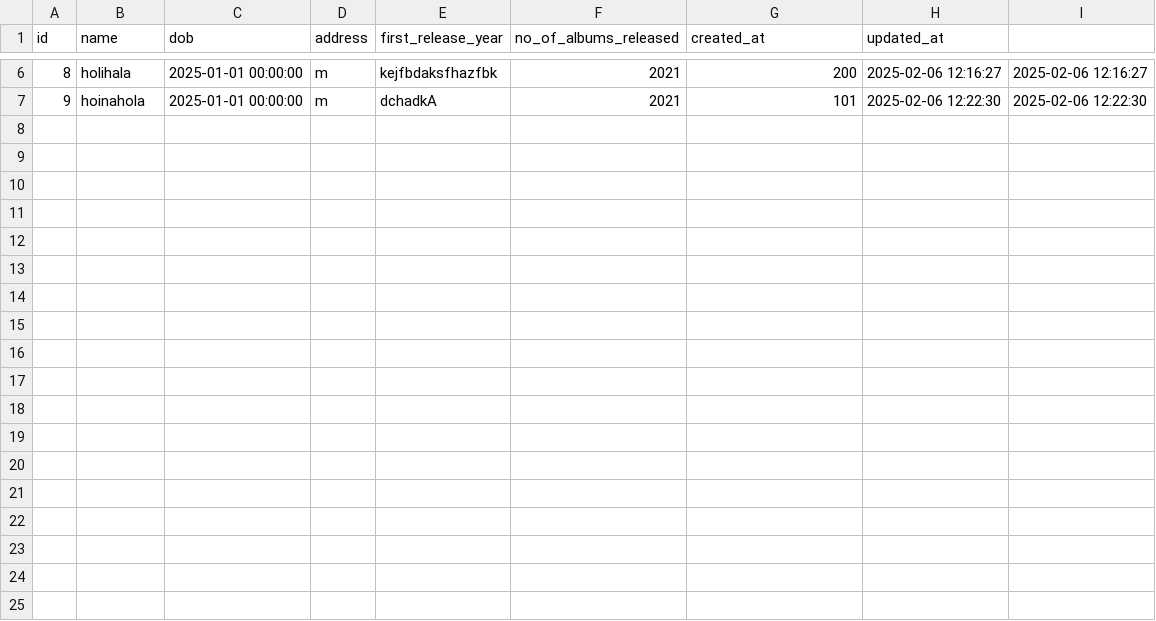
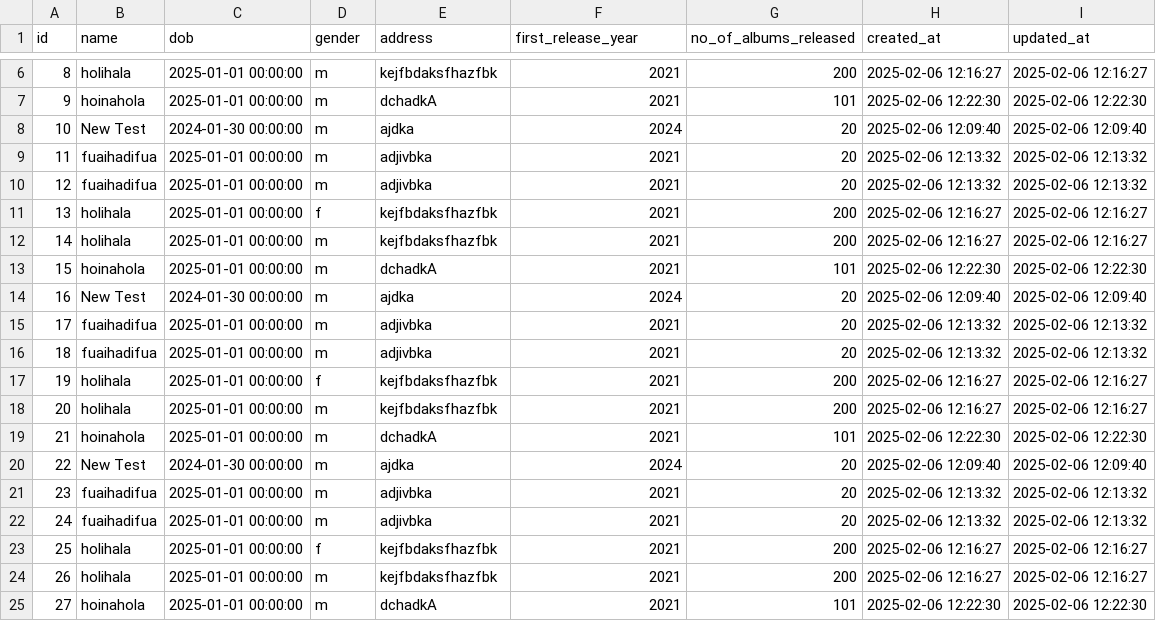
Before and after one commit to ganesh-421/php_project, a CSV file: public/exports/artists.csv, drawn as a sheet; only a part is shown, gaps mark what is left out; the diff names each change by its address in the sheet, - before the commit and + after, or states it on an @@ line.

```diff
--- a/public/exports/artists.csv
+++ b/public/exports/artists.csv
-D1: address
+D1: gender
-E1: first_release_year
+E1: address
-F1: no_of_albums_released
+F1: first_release_year
-G1: created_at
+G1: no_of_albums_released
-H1: updated_at
+H1: created_at
-I1: (empty)
+I1: updated_at
+row 8: 10 | New Test | 2024-01-30 00:00:00 | m | ajdka | 2024 | 20 | 2025-02-06 12:09:40 | 2025-02-06 12:09:40
+row 9: 11 | fuaihadifua | 2025-01-01 00:00:00 | m | adjivbka | 2021 | 20 | 2025-02-06 12:13:32 | 2025-02-06 12:13:32
+row 10: 12 | fuaihadifua | 2025-01-01 00:00:00 | m | adjivbka | 2021 | 20 | 2025-02-06 12:13:32 | 2025-02-06 12:13:32
+row 11: 13 | holihala | 2025-01-01 00:00:00 | f | kejfbdaksfhazfbk | 2021 | 200 | 2025-02-06 12:16:27 | 2025-02-06 12:16:27
+row 12: 14 | holihala | 2025-01-01 00:00:00 | m | kejfbdaksfhazfbk | 2021 | 200 | 2025-02-06 12:16:27 | 2025-02-06 12:16:27
+row 13: 15 | hoinahola | 2025-01-01 00:00:00 | m | dchadkA | 2021 | 101 | 2025-02-06 12:22:30 | 2025-02-06 12:22:30
+row 14: 16 | New Test | 2024-01-30 00:00:00 | m | ajdka | 2024 | 20 | 2025-02-06 12:09:40 | 2025-02-06 12:09:40
+row 15: 17 | fuaihadifua | 2025-01-01 00:00:00 | m | adjivbka | 2021 | 20 | 2025-02-06 12:13:32 | 2025-02-06 12:13:32
+row 16: 18 | fuaihadifua | 2025-01-01 00:00:00 | m | adjivbka | 2021 | 20 | 2025-02-06 12:13:32 | 2025-02-06 12:13:32
+row 17: 19 | holihala | 2025-01-01 00:00:00 | f | kejfbdaksfhazfbk | 2021 | 200 | 2025-02-06 12:16:27 | 2025-02-06 12:16:27
+row 18: 20 | holihala | 2025-01-01 00:00:00 | m | kejfbdaksfhazfbk | 2021 | 200 | 2025-02-06 12:16:27 | 2025-02-06 12:16:27
+row 19: 21 | hoinahola | 2025-01-01 00:00:00 | m | dchadkA | 2021 | 101 | 2025-02-06 12:22:30 | 2025-02-06 12:22:30
+row 20: 22 | New Test | 2024-01-30 00:00:00 | m | ajdka | 2024 | 20 | 2025-02-06 12:09:40 | 2025-02-06 12:09:40
+row 21: 23 | fuaihadifua | 2025-01-01 00:00:00 | m | adjivbka | 2021 | 20 | 2025-02-06 12:13:32 | 2025-02-06 12:13:32
+row 22: 24 | fuaihadifua | 2025-01-01 00:00:00 | m | adjivbka | 2021 | 20 | 2025-02-06 12:13:32 | 2025-02-06 12:13:32
+row 23: 25 | holihala | 2025-01-01 00:00:00 | f | kejfbdaksfhazfbk | 2021 | 200 | 2025-02-06 12:16:27 | 2025-02-06 12:16:27
+row 24: 26 | holihala | 2025-01-01 00:00:00 | m | kejfbdaksfhazfbk | 2021 | 200 | 2025-02-06 12:16:27 | 2025-02-06 12:16:27
+row 25: 27 | hoinahola | 2025-01-01 00:00:00 | m | dchadkA | 2021 | 101 | 2025-02-06 12:22:30 | 2025-02-06 12:22:30
```
Also changed, not shown: 21 other files.
